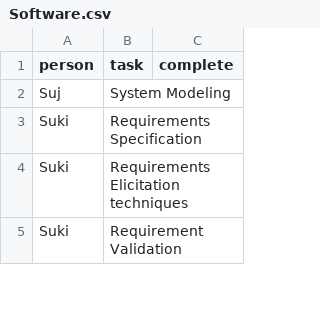
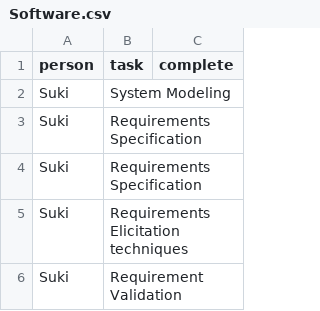
Before and after one commit to iamsurjog/temp_dailydo, a CSV file: path/Software.csv, drawn as a sheet; only a part is shown.

```diff
--- a/path/Software.csv
+++ b/path/Software.csv
@@ -1,3 +1,4 @@
 person,task,complete
-Suj,System Modeling ,
+Suki,System Modeling ,
+Suki,Requirements Specification ,
 Suki,Requirements Specification ,
```
